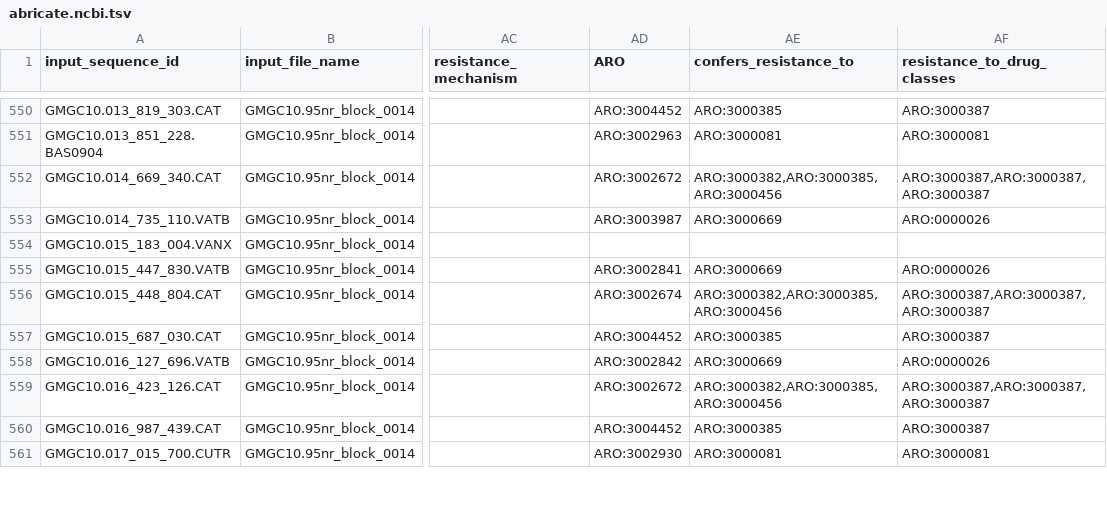
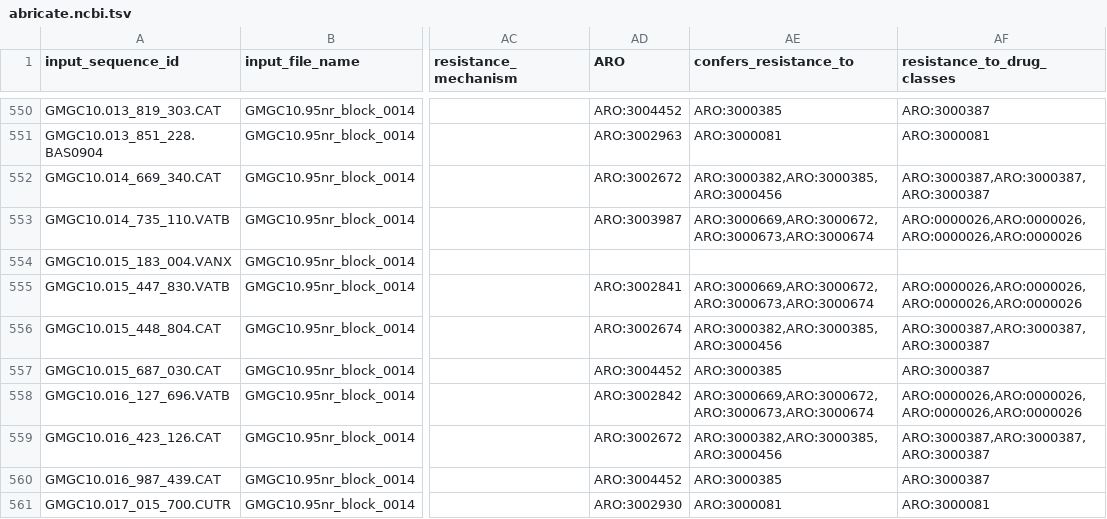
Before and after one commit to BigDataBiology/argNorm, a TSV file: outputs/hamronized/abricate.ncbi.tsv, drawn as a sheet; only a part is shown, gaps mark what is left out; the diff covers the shown part only; the diff names each change by its address in the sheet, - before the commit and + after, or states it on an @@ line.

```diff
--- a/outputs/hamronized/abricate.ncbi.tsv
+++ b/outputs/hamronized/abricate.ncbi.tsv
-AE553 (confers_resistance_to): ARO:3000669
+AE553 (confers_resistance_to): ARO:3000669,ARO:3000672,ARO:3000673,ARO:3000674
-AF553 (resistance_to_drug_classes): ARO:0000026
+AF553 (resistance_to_drug_classes): ARO:0000026,ARO:0000026,ARO:0000026,ARO:0000026
-AE555 (confers_resistance_to): ARO:3000669
+AE555 (confers_resistance_to): ARO:3000669,ARO:3000672,ARO:3000673,ARO:3000674
-AF555 (resistance_to_drug_classes): ARO:0000026
+AF555 (resistance_to_drug_classes): ARO:0000026,ARO:0000026,ARO:0000026,ARO:0000026
-AE558 (confers_resistance_to): ARO:3000669
+AE558 (confers_resistance_to): ARO:3000669,ARO:3000672,ARO:3000673,ARO:3000674
-AF558 (resistance_to_drug_classes): ARO:0000026
+AF558 (resistance_to_drug_classes): ARO:0000026,ARO:0000026,ARO:0000026,ARO:0000026
```
Also changed, not shown: 48 edited cells elsewhere in this file, outputs/hamronized/abricate.argannot.tsv, outputs/hamronized/abricate.megares.tsv, 8 other files.
